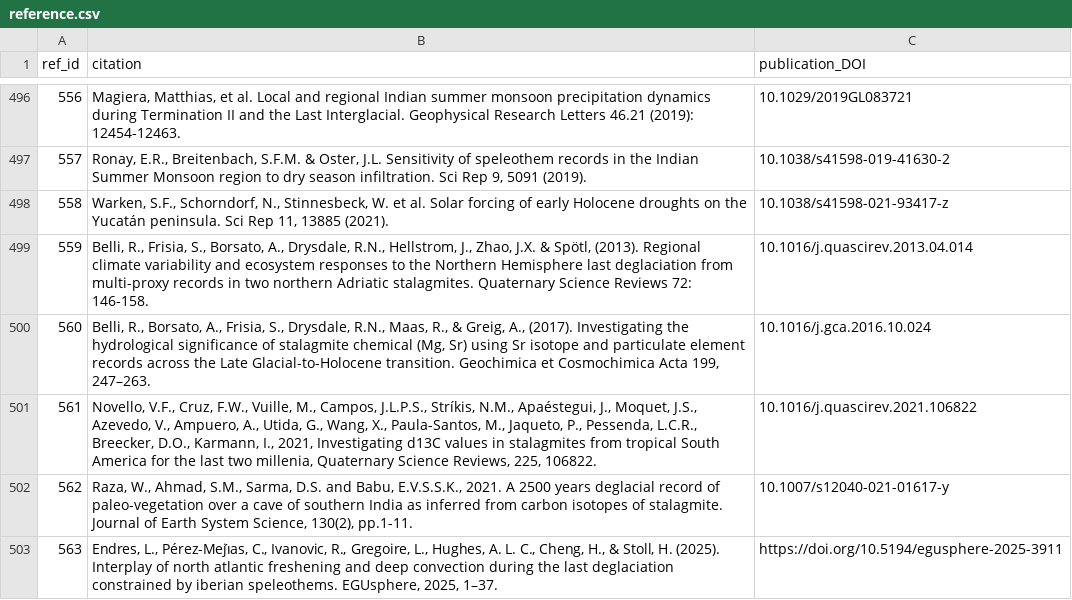
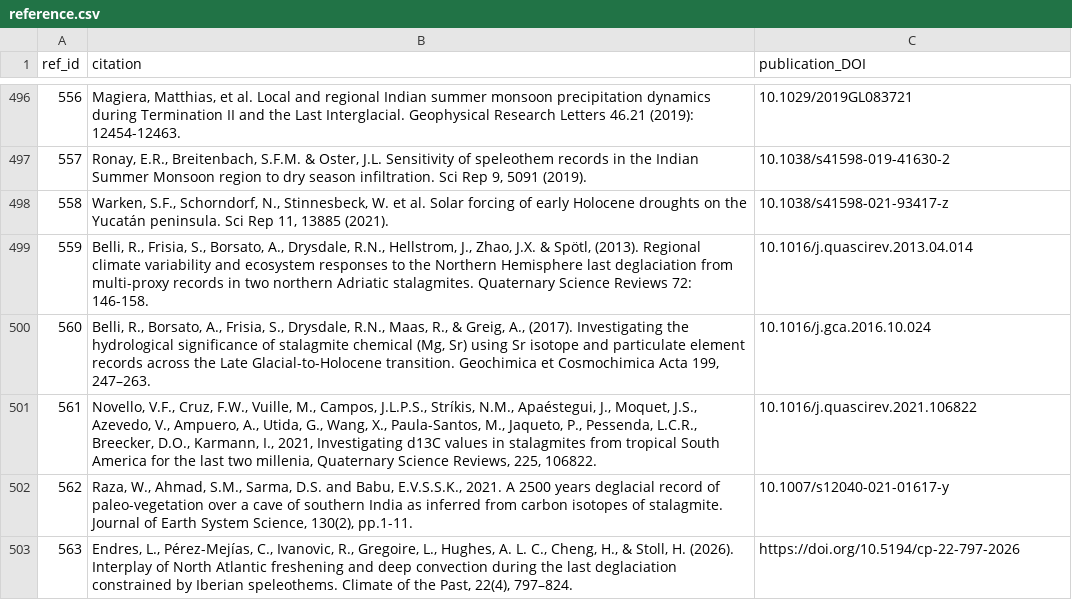
Before and after one commit to SISALdb/SISALdb, a CSV file: csv/reference.csv, drawn as a sheet; only a part is shown, gaps mark what is left out.

```diff
--- a/csv/reference.csv
+++ b/csv/reference.csv
@@ -502,2 +502,2 @@ ref_id,citation,publication_DOI
 562,"Raza, W., Ahmad, S.M., Sarma, D.S. and Babu, E.V.S.S.K., 2021. A 2500 years deglacial record of paleo-vegetation over a cave of southern India as inferred from carbon isotopes of stalagmite. Journal of Earth System Science, 130(2), pp.1-11.",10.1007/s12040-021-01617-y
-563,"Endres, L., Pérez-Mejı́as, C., Ivanovic, R., Gregoire, L., Hughes, A. L. C., Cheng, H., & Stoll, H. (2025). Interplay of north atlantic freshening and deep convection during the last deglaciation constrained by iberian speleothems. EGUsphere, 2025, 1–37.",https://doi.org/10.5194/egusphere-2025-3911
+563,"Endres, L., Pérez-Mejías, C., Ivanovic, R., Gregoire, L., Hughes, A. L. C., Cheng, H., & Stoll, H. (2026). Interplay of North Atlantic freshening and deep convection during the last deglaciation constrained by Iberian speleothems. Climate of the Past, 22(4), 797–824.",https://doi.org/10.5194/cp-22-797-2026
```
Also changed, not shown: csv/entity.csv, 1 other file.
